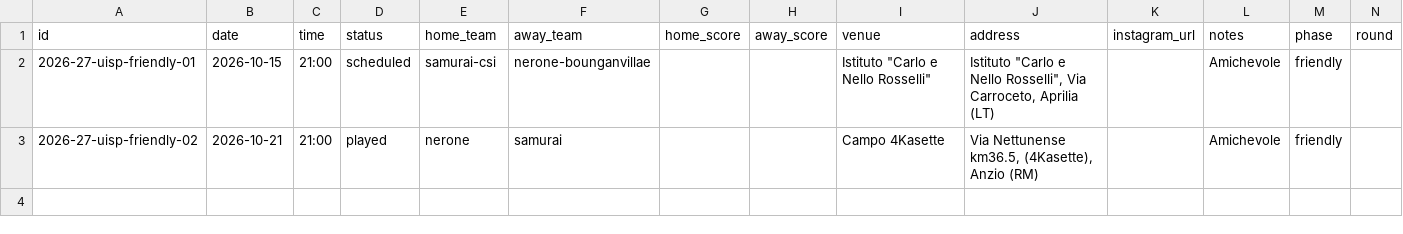
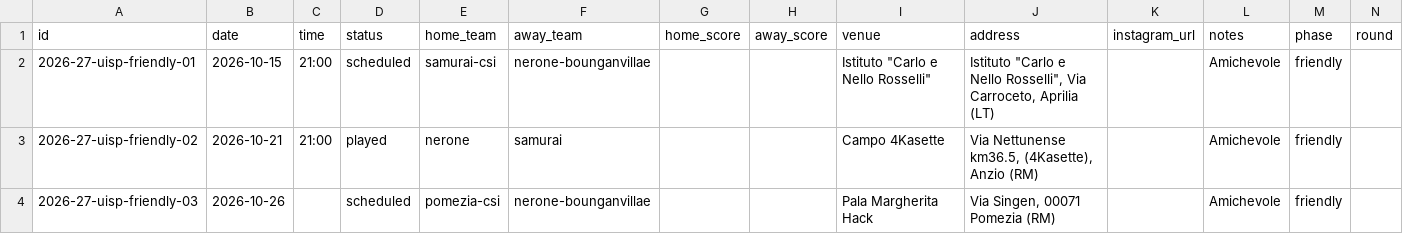
Before and after one commit to mich1803/nerone-basket-anzio, a CSV file: site/data/games/2026-27/platinum.csv, drawn as a sheet; the diff names each change by its address in the sheet, - before the commit and + after, or states it on an @@ line.

Commit message:
Add Pomezia friendly and richer calendar previews

```diff
--- a/site/data/games/2026-27/platinum.csv
+++ b/site/data/games/2026-27/platinum.csv
+row 4: 2026-27-uisp-friendly-03 | 2026-10-26 |  | scheduled | pomezia-csi | nerone-bounganvillae |  |  | Pala Margherita Hack | Via Singen, 00071 Pomezia (RM) |  | Amichevole | friendly
```
Also changed, not shown: 25 other files.
